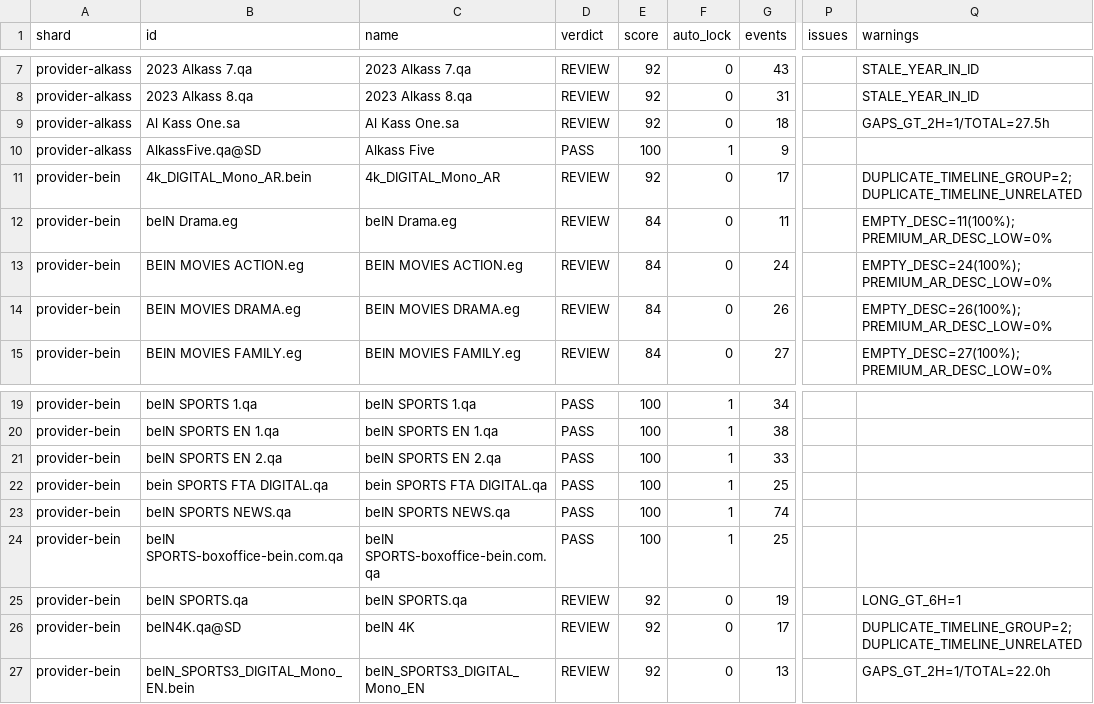
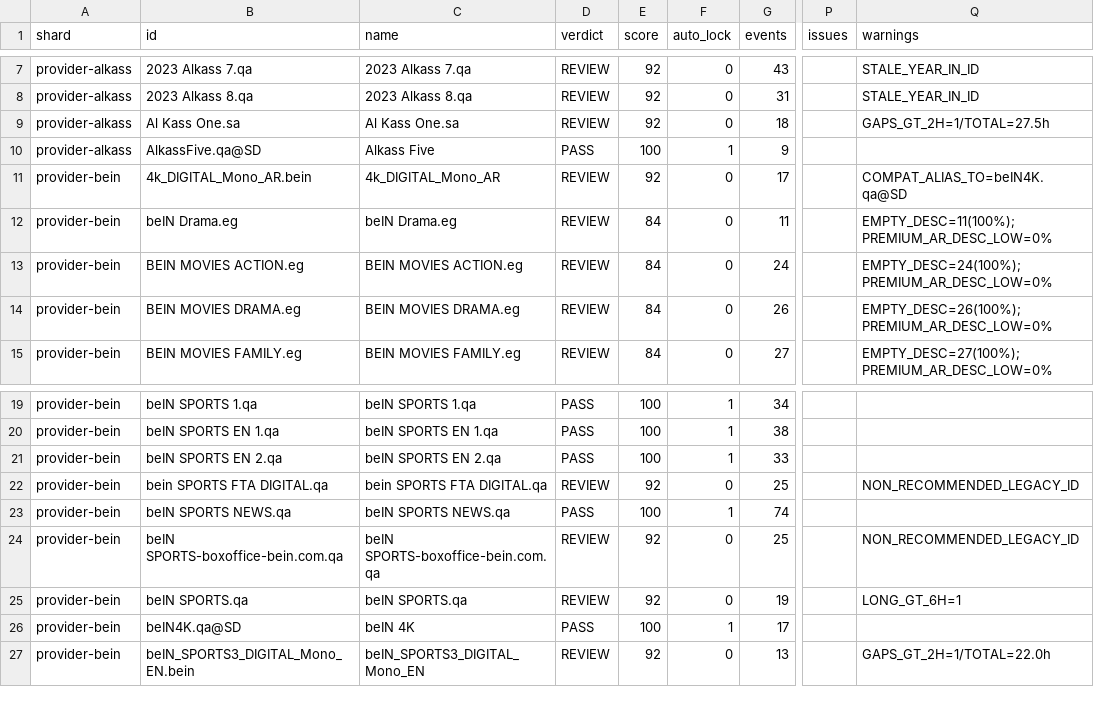
Before and after one commit to wacayoub/EPGManager, a CSV file: all-id-audit.csv, drawn as a sheet; only a part is shown, gaps mark what is left out; the diff names each change by its address in the sheet, - before the commit and + after, or states it on an @@ line.

```diff
--- a/all-id-audit.csv
+++ b/all-id-audit.csv
-Q11 (warnings): DUPLICATE_TIMELINE_GROUP=2; DUPLICATE_TIMELINE_UNRELATED
+Q11 (warnings): COMPAT_ALIAS_TO=beIN4K.qa@SD
-D22 (verdict): PASS
+D22 (verdict): REVIEW
-E22 (score): 100
+E22 (score): 92
-F22 (auto_lock): 1
+F22 (auto_lock): 0
-Q22 (warnings): (empty)
+Q22 (warnings): NON_RECOMMENDED_LEGACY_ID
-D24 (verdict): PASS
+D24 (verdict): REVIEW
-E24 (score): 100
+E24 (score): 92
-F24 (auto_lock): 1
+F24 (auto_lock): 0
-Q24 (warnings): (empty)
+Q24 (warnings): NON_RECOMMENDED_LEGACY_ID
-D26 (verdict): REVIEW
+D26 (verdict): PASS
-E26 (score): 92
+E26 (score): 100
-F26 (auto_lock): 0
+F26 (auto_lock): 1
-Q26 (warnings): DUPLICATE_TIMELINE_GROUP=2; DUPLICATE_TIMELINE_UNRELATED
+Q26 (warnings): (empty)
```
Also changed, not shown: 2 other files.
